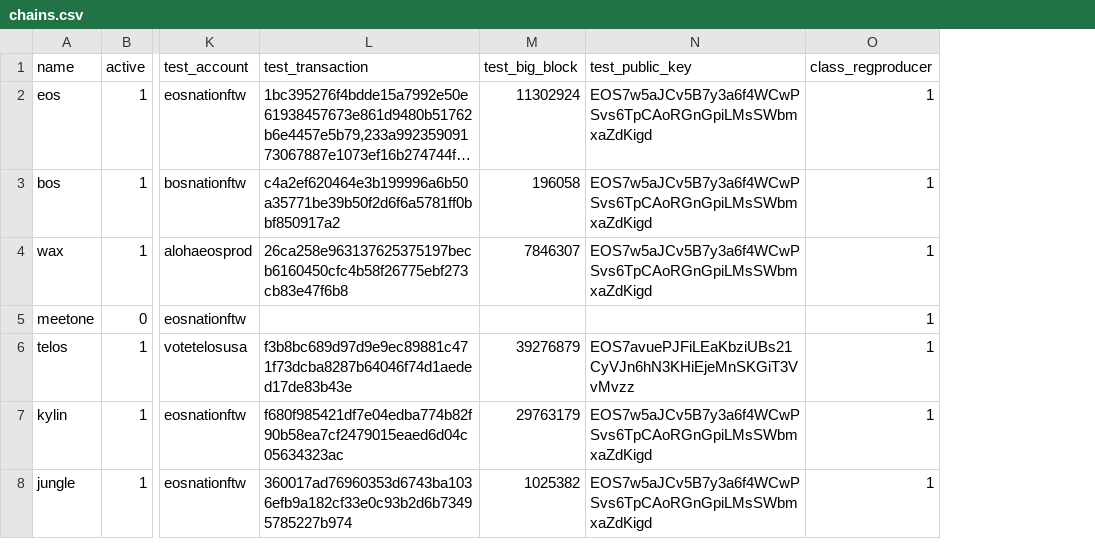
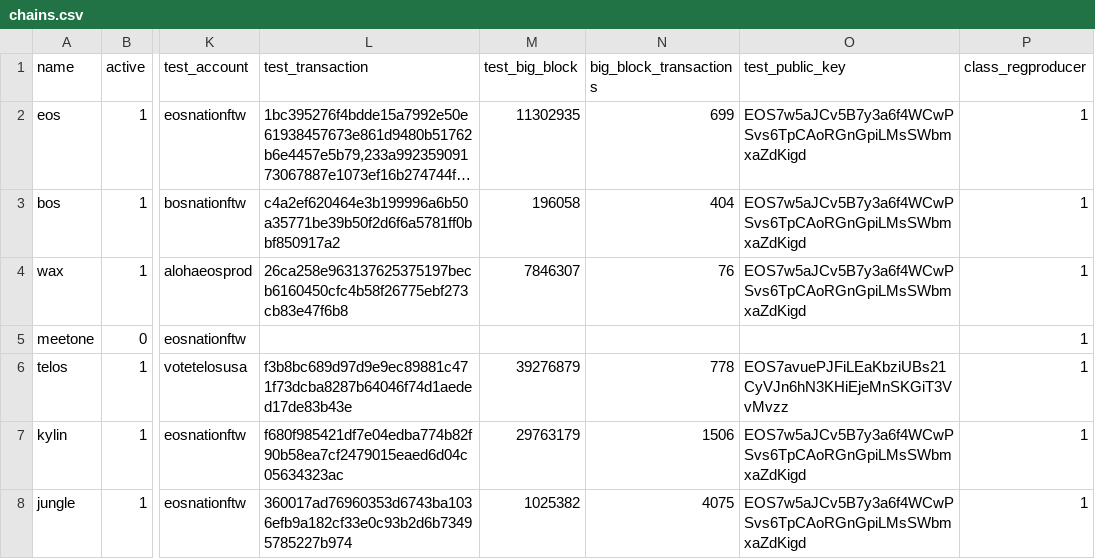
Before and after one commit to EOS-Nation/bpvalidate, a CSV file: config/chains.csv, drawn as a sheet; only a part is shown, gaps mark what is left out; long unchanged cells end in …; the diff names each change by its address in the sheet, - before the commit and + after, or states it on an @@ line.

Commit message:
only support 1 block for the big block test; check the number of transactions returned in the big block test; choose a smaller block for EOS Mainnet for big block test; add transaction count for all chains for big block test

```diff
--- a/config/chains.csv
+++ b/config/chains.csv
+column N (big_block_transactions), rows 2-8: 699 | 404 | 76 |  | 778 | 1506 | 4075
-M2 (test_big_block): 11302924
+M2 (test_big_block): 11302935
```
Also changed, not shown: 1 other file.
